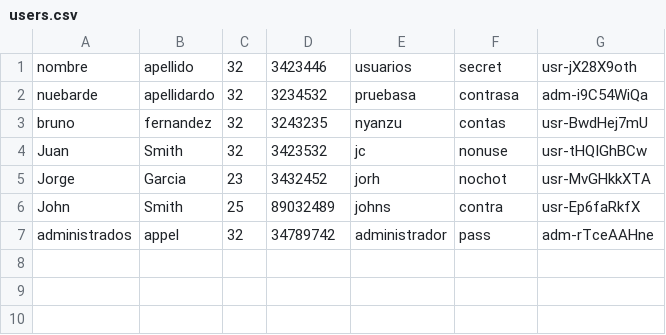
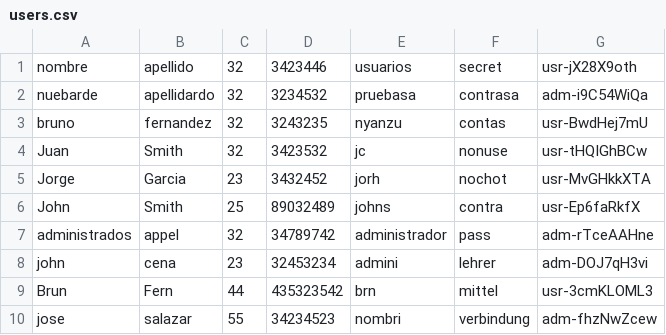
Before and after one commit to FancyBiscuitz/Proyect, a CSV file: users.csv, drawn as a sheet.

```diff
--- a/users.csv
+++ b/users.csv
@@ -7 +7,4 @@ John,Smith,25,89032489,johns,contra,usr-Ep6faRkfX
 administrados,appel,32,34789742,administrador,pass,adm-rTceAAHne
+john,cena,23,32453234,admini,lehrer,adm-DOJ7qH3vi
+Brun,Fern,44,435323542,brn,mittel,usr-3cmKLOML3
+jose,salazar,55,34234523,nombri,verbindung,adm-fhzNwZcew
```
Also changed, not shown: products.csv, purchases.csv, 24 other files.
